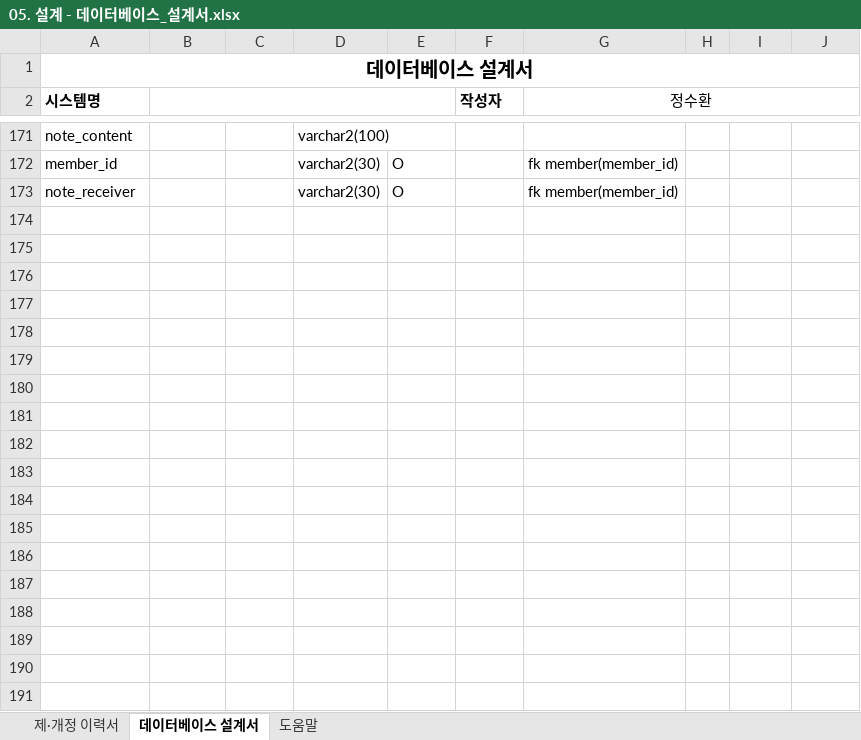
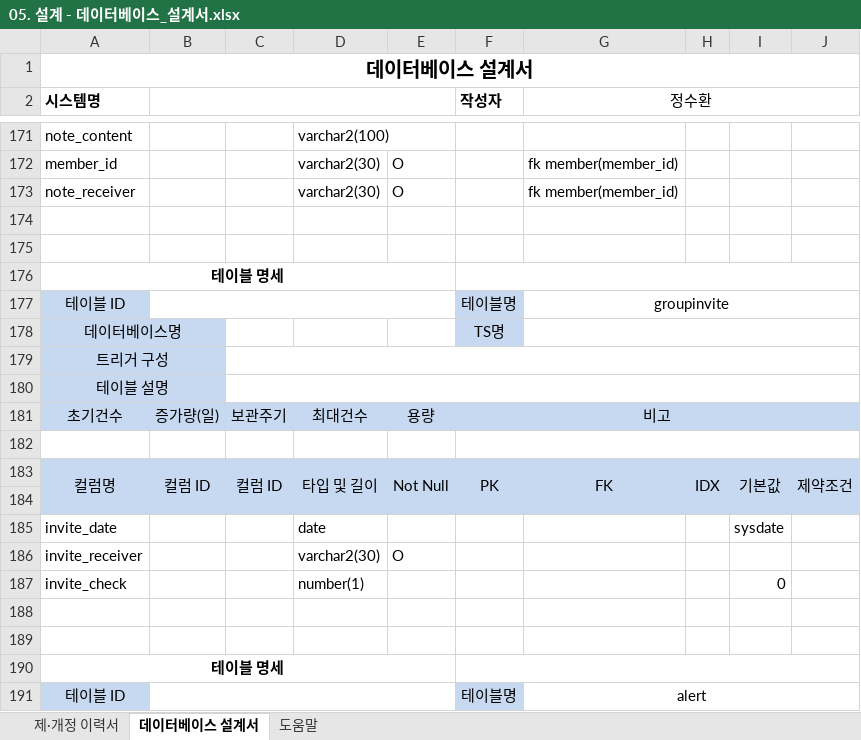
Before and after one commit to odong1989/SWDO_PJ, an Excel workbook: 05. 설계 - 데이터베이스_설계서.xlsx, sheet 데이터베이스 설계서, drawn as a sheet; only a part is shown, gaps mark what is left out; values as stored, in another font and other column widths than the file's, no borders; the diff covers the shown part only; the diff names each change by its address in the sheet, - before the commit and + after, or states it on an @@ line.

```diff
--- a/05. 설계 - 데이터베이스_설계서.xlsx (sheet 데이터베이스 설계서)
+++ b/05. 설계 - 데이터베이스_설계서.xlsx (sheet 데이터베이스 설계서)
+row 174: (empty)
+row 175: (empty)
+row 176: 테이블 명세
+row 177: 테이블 ID |  |  |  |  | 테이블명 | groupinvite
+row 178: 데이터베이스명 |  |  |  |  | TS명
+row 179: 트리거 구성
+row 180: 테이블 설명
+row 181: 초기건수 | 증가량(일) | 보관주기 | 최대건수 | 용량 | 비고
+row 182: (empty)
+row 183: 컬럼명 | 컬럼 ID | 컬럼 ID | 타입 및 길이 | Not Null | PK | FK | IDX | 기본값 | 제약조건
+row 184: (empty)
+row 185: invite_date |  |  | date |  |  |  |  | sysdate
+row 186: invite_receiver |  |  | varchar2(30) | O
+row 187: invite_check |  |  | number(1) |  |  |  |  | 0
+row 188: (empty)
+row 189: (empty)
+row 190: 테이블 명세
+row 191: 테이블 ID |  |  |  |  | 테이블명 | alert
```
Also changed, not shown: 11 added rows and 1 edited cell elsewhere in this sheet, 5 other files.
